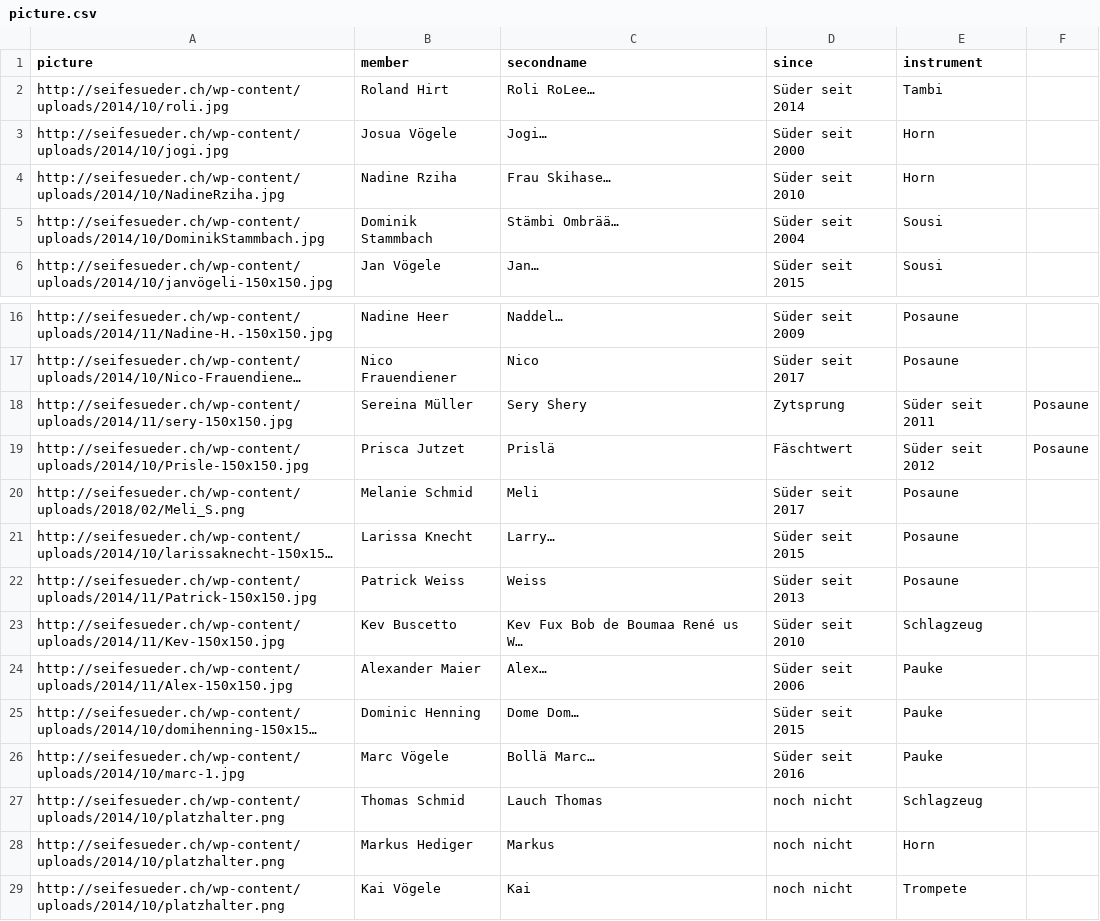
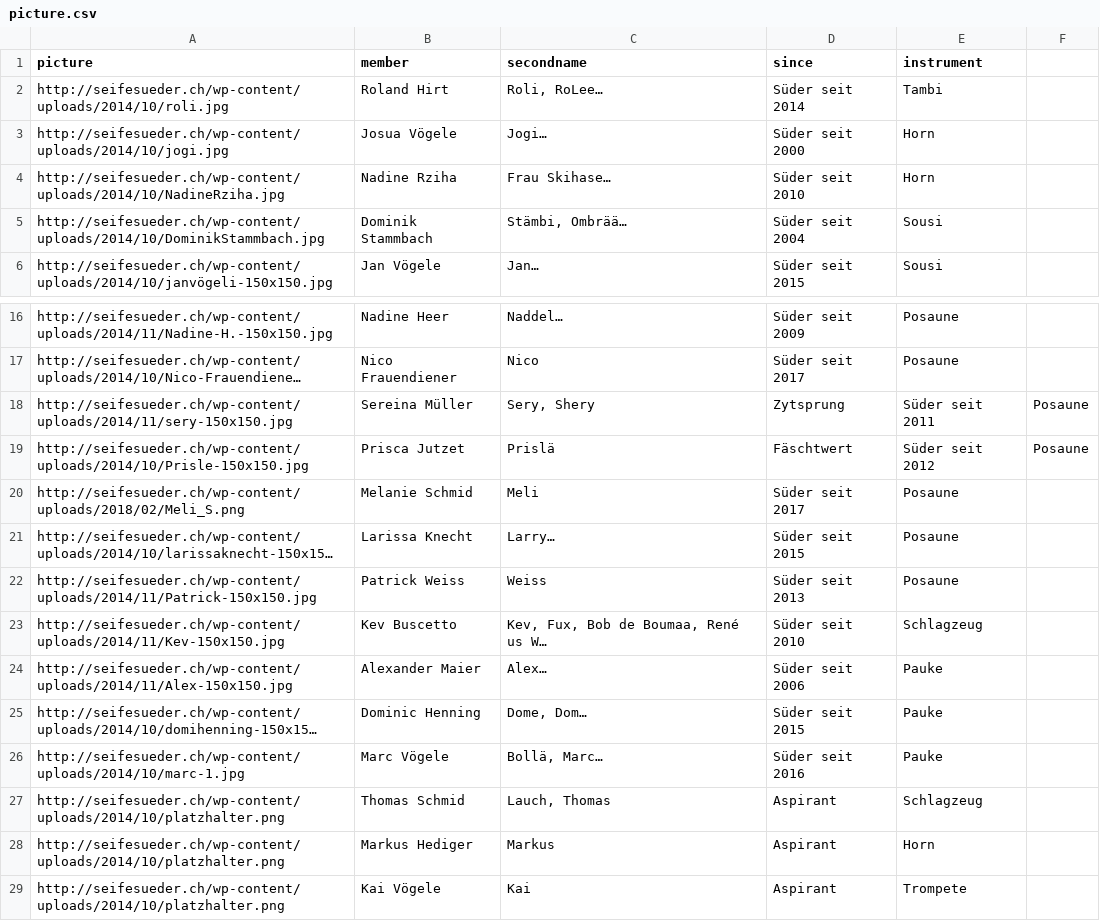
Before and after one commit to marcvoegele/SuederApp, a CSV file: App_Test_pictureload/www/data/picture.csv, drawn as a sheet; only a part is shown, gaps mark what is left out; long unchanged cells end in …; the diff names each change by its address in the sheet, - before the commit and + after, or states it on an @@ line.

```diff
--- a/App_Test_pictureload/www/data/picture.csv
+++ b/App_Test_pictureload/www/data/picture.csv
-C2 (secondname): Roli RoLee…
+C2 (secondname): Roli, RoLee…
-C5 (secondname): Stämbi Ombrää…
+C5 (secondname): Stämbi, Ombrää…
-C18 (secondname): Sery Shery
+C18 (secondname): Sery, Shery
-C23 (secondname): Kev Fux Bob de Boumaa René us W…
+C23 (secondname): Kev, Fux, Bob de Boumaa, René us W…
-C25 (secondname): Dome Dom…
+C25 (secondname): Dome, Dom…
-C26 (secondname): Bollä Marc…
+C26 (secondname): Bollä, Marc…
-C27 (secondname): Lauch Thomas
+C27 (secondname): Lauch, Thomas
-D27:D29 (since): noch nicht
+D27:D29 (since): Aspirant
```
Also changed, not shown: 7 other files.
